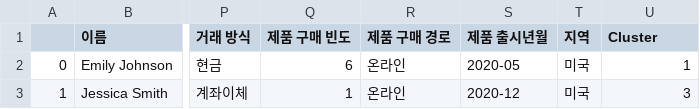
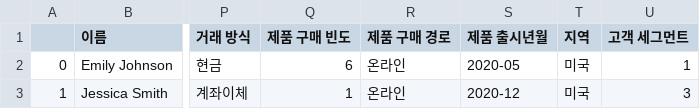
Before and after one commit to Coding-Supremacy/back_office-main, a CSV file: data/기아_고객1600명_더미데이터_클러스터링_차량구분_친환경차.csv, drawn as a sheet; only a part is shown, gaps mark what is left out; the diff names each change by its address in the sheet, - before the commit and + after, or states it on an @@ line.

Commit message:
Update 기아_고객1600명_더미데이터_클러스터링_차량구분_친환경차.csv

```diff
--- a/data/기아_고객1600명_더미데이터_클러스터링_차량구분_친환경차.csv
+++ b/data/기아_고객1600명_더미데이터_클러스터링_차량구분_친환경차.csv
-U1: Cluster
+U1: 고객 세그먼트
```
